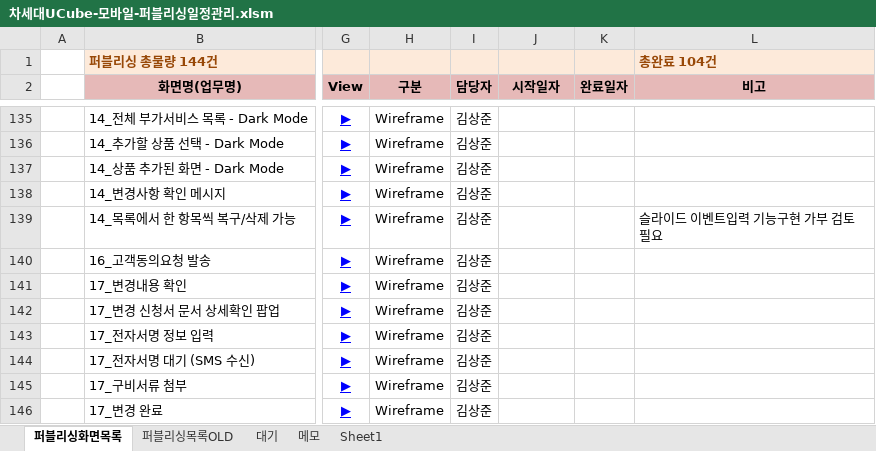
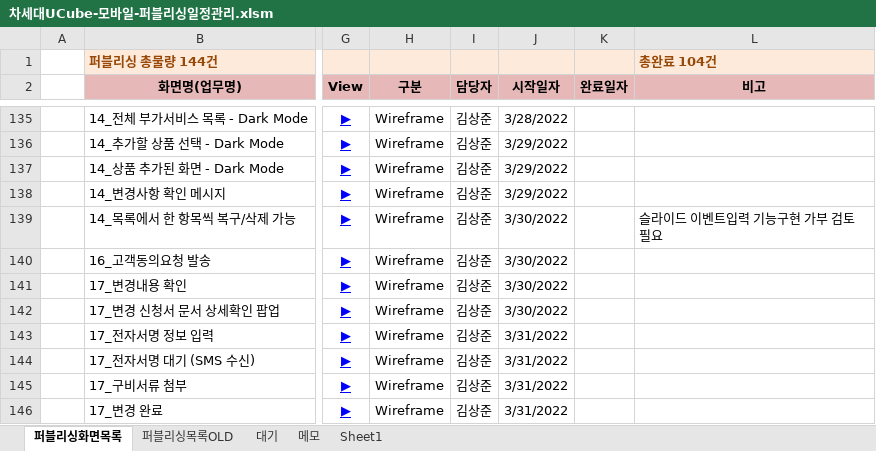
Before and after one commit to Kim-sangjoon/new_ucube_m, an Excel workbook: new_ucube_m/WebContent/static/web/pub/차세대UCube-모바일-퍼블리싱일정관리.xlsm, sheet 퍼블리싱화면목록, drawn as a sheet; only a part is shown, gaps mark what is left out; values as stored, in another font and other column widths than the file's, no borders; charts and pictures not drawn; the diff covers the shown part only; the diff names each change by its address in the sheet, - before the commit and + after, or states it on an @@ line.

```diff
--- a/new_ucube_m/WebContent/static/web/pub/차세대UCube-모바일-퍼블리싱일정관리.xlsm (sheet 퍼블리싱화면목록)
+++ b/new_ucube_m/WebContent/static/web/pub/차세대UCube-모바일-퍼블리싱일정관리.xlsm (sheet 퍼블리싱화면목록)
-J135 (시작일자): (empty)
+J135 (시작일자): 3/28/2022
-J136:J138 (시작일자): (empty)
+J136:J138 (시작일자): 3/29/2022
-J139:J142 (시작일자): (empty)
+J139:J142 (시작일자): 3/30/2022
-J143:J146 (시작일자): (empty)
+J143:J146 (시작일자): 3/31/2022
```
Also changed, not shown: 26 edited cells elsewhere in this sheet.
